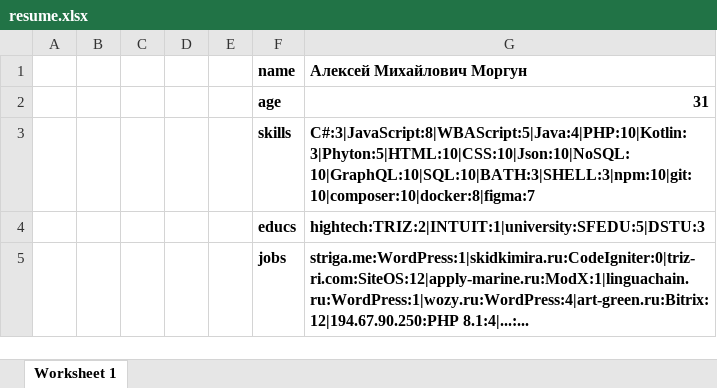
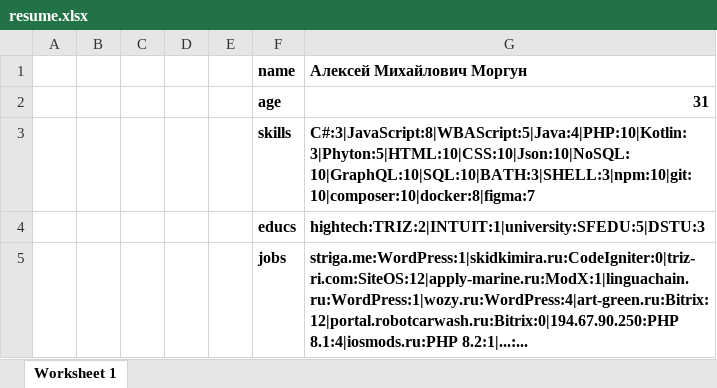
Before and after one commit to ahilespelid/ahilespelid.github.io, an Excel workbook: files/resume.xlsx, sheet Worksheet 1, drawn as a sheet; values as stored, in another font and other column widths than the file's, no borders; charts and pictures not drawn; the diff names each change by its address in the sheet, - before the commit and + after, or states it on an @@ line.

```diff
--- a/files/resume.xlsx (sheet Worksheet 1)
+++ b/files/resume.xlsx (sheet Worksheet 1)
-G5 (Алексей Михайлович Моргун): striga.me:WordPress:1|skidkimira.ru:CodeIgniter:0|triz-ri.com:SiteOS:12|apply-marine.ru:ModX:1|linguachain.ru:WordPress:1|wozy.ru:WordPress:4|art-green.ru:Bitrix:12|194.67.90.250:PHP 8.1:4|...:...
+G5 (Алексей Михайлович Моргун): striga.me:WordPress:1|skidkimira.ru:CodeIgniter:0|triz-ri.com:SiteOS:12|apply-marine.ru:ModX:1|linguachain.ru:WordPress:1|wozy.ru:WordPress:4|art-green.ru:Bitrix:12|portal.robotcarwash.ru:Bitrix:0|194.67.90.250:PHP 8.1:4|iosmods.ru:PHP 8.2:1|...:...
```
Also changed, not shown: 2 other files.
